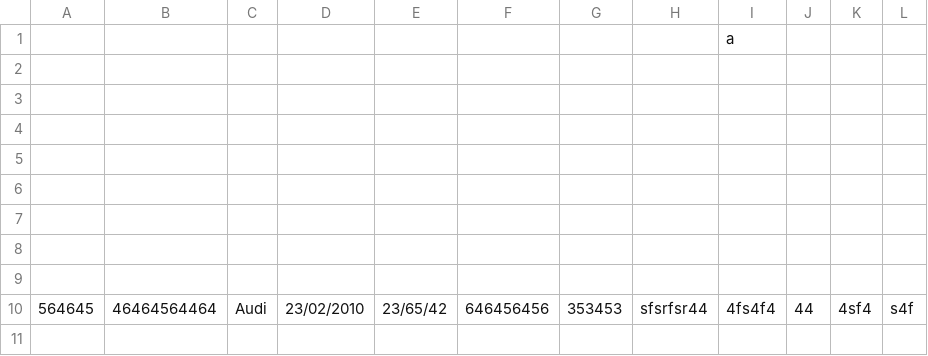
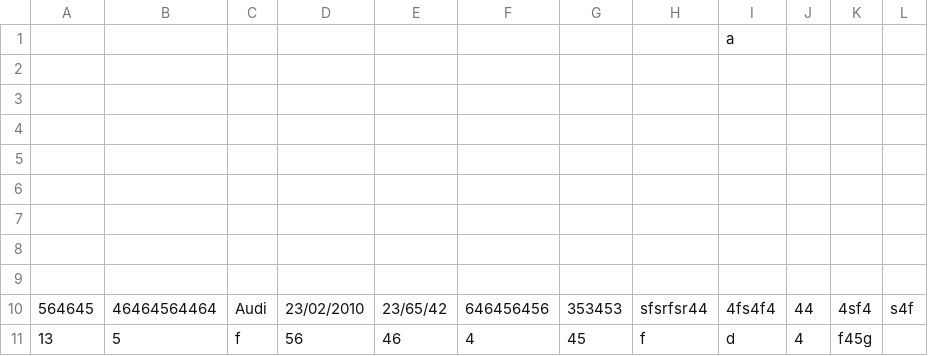
Before and after one commit to reynirf/verklegtnamskeid, a CSV file: data/orders.csv, drawn as a sheet.

```diff
--- a/data/orders.csv
+++ b/data/orders.csv
@@ -10 +10,2 @@
 564645,46464564464,Audi,23/02/2010,23/65/42,646456456,353453,sfsrfsr44,4fs4f4,44,4sf4,s4f
+13,5,f,56,46,4,45,f,d,4,f45g,
```
Also changed, not shown: 1 other file.
